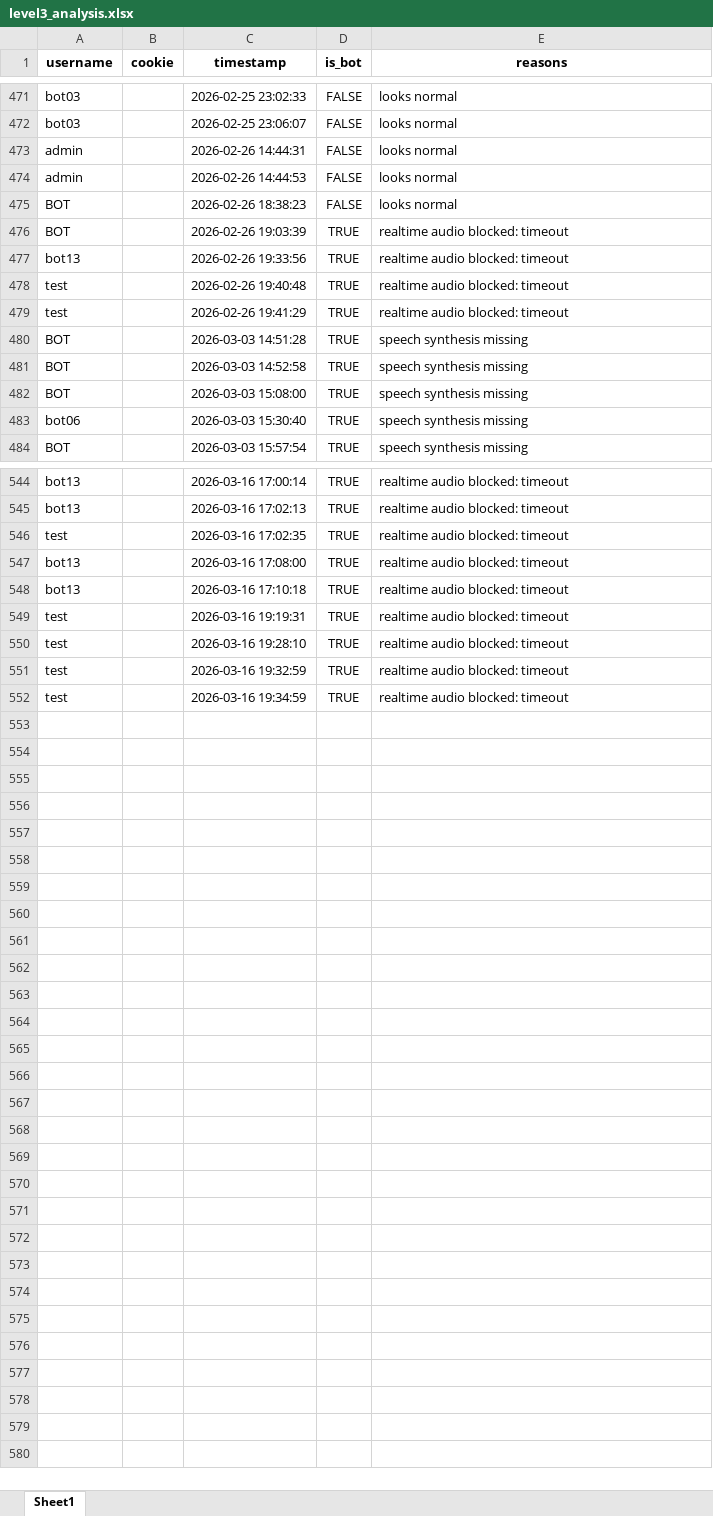
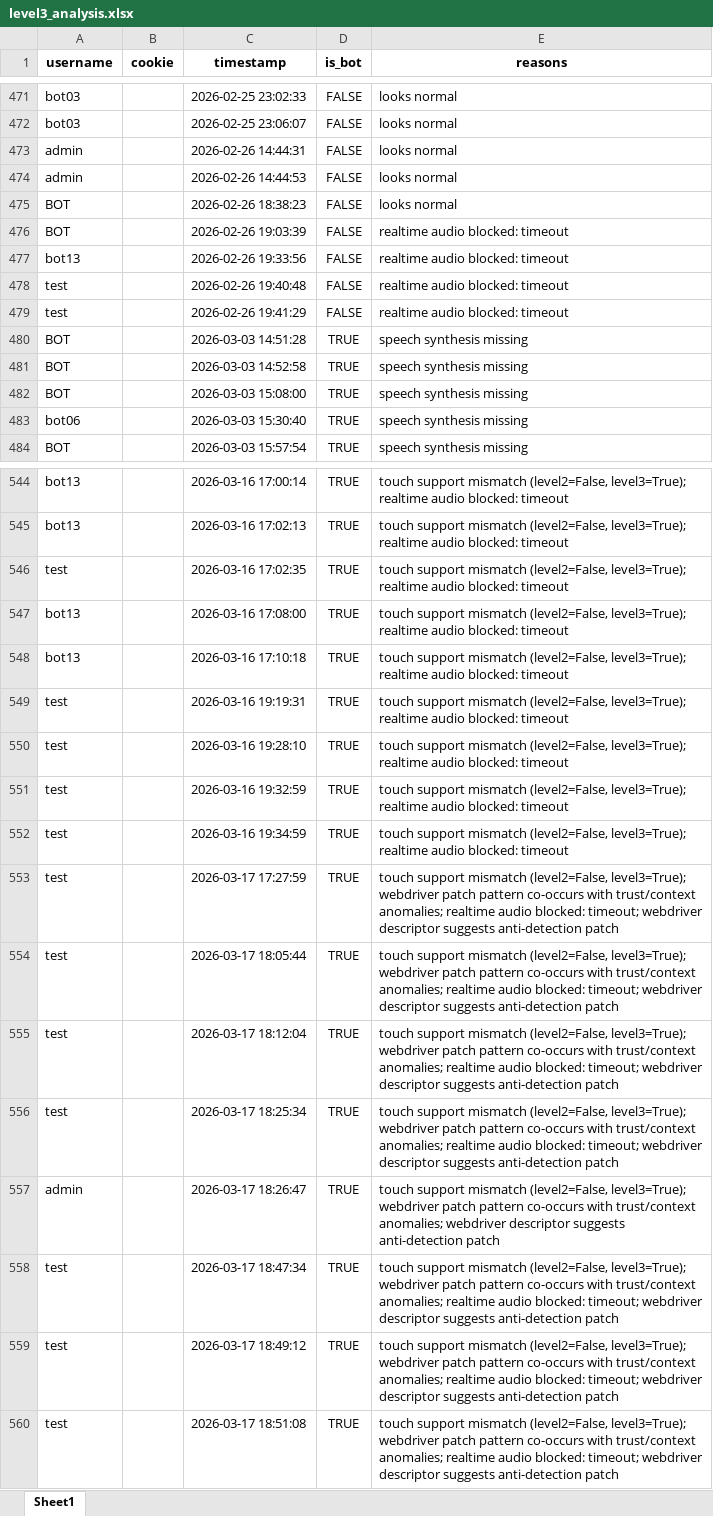
Before and after one commit to Magnus-unix/fingerprint, an Excel workbook: data/level3_analysis.xlsx, sheet Sheet1, drawn as a sheet; only a part is shown, gaps mark what is left out; values as stored, in another font and other column widths than the file's, no borders; the diff covers the shown part only; the diff names each change by its address in the sheet, - before the commit and + after, or states it on an @@ line.

```diff
--- a/data/level3_analysis.xlsx (sheet Sheet1)
+++ b/data/level3_analysis.xlsx (sheet Sheet1)
-D476:D479 (is_bot): TRUE
+D476:D479 (is_bot): FALSE
-E544:E552 (reasons): realtime audio…
+E544:E552 (reasons): touch support mismatch (level2=False, level3=True); realtime audio…
+row 553: test |  | 2026-03-17 17:27:59 | TRUE | touch support mismatch (level2=False, level3=True); webdriver patch pattern co-occurs with trust/context anomalies; realtime audio blocked: timeout; webdriver descriptor suggests anti-detection patch
+row 554: test |  | 2026-03-17 18:05:44 | TRUE | touch support mismatch (level2=False, level3=True); webdriver patch pattern co-occurs with trust/context anomalies; realtime audio blocked: timeout; webdriver descriptor suggests anti-detection patch
+row 555: test |  | 2026-03-17 18:12:04 | TRUE | touch support mismatch (level2=False, level3=True); webdriver patch pattern co-occurs with trust/context anomalies; realtime audio blocked: timeout; webdriver descriptor suggests anti-detection patch
+row 556: test |  | 2026-03-17 18:25:34 | TRUE | touch support mismatch (level2=False, level3=True); webdriver patch pattern co-occurs with trust/context anomalies; realtime audio blocked: timeout; webdriver descriptor suggests anti-detection patch
+row 557: admin |  | 2026-03-17 18:26:47 | TRUE | touch support mismatch (level2=False, level3=True); webdriver patch pattern co-occurs with trust/context anomalies; webdriver descriptor suggests anti-detection patch
+row 558: test |  | 2026-03-17 18:47:34 | TRUE | touch support mismatch (level2=False, level3=True); webdriver patch pattern co-occurs with trust/context anomalies; realtime audio blocked: timeout; webdriver descriptor suggests anti-detection patch
+row 559: test |  | 2026-03-17 18:49:12 | TRUE | touch support mismatch (level2=False, level3=True); webdriver patch pattern co-occurs with trust/context anomalies; realtime audio blocked: timeout; webdriver descriptor suggests anti-detection patch
+row 560: test |  | 2026-03-17 18:51:08 | TRUE | touch support mismatch (level2=False, level3=True); webdriver patch pattern co-occurs with trust/context anomalies; realtime audio blocked: timeout; webdriver descriptor suggests anti-detection patch
```
Also changed, not shown: 65 edited cells elsewhere in this sheet, data/level1_analysis.xlsx, data/level2_analysis.xlsx, 25 other files.
